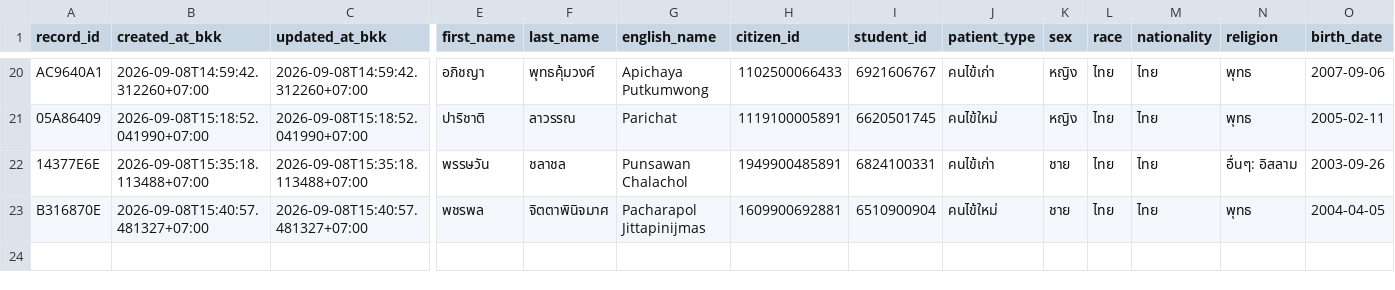
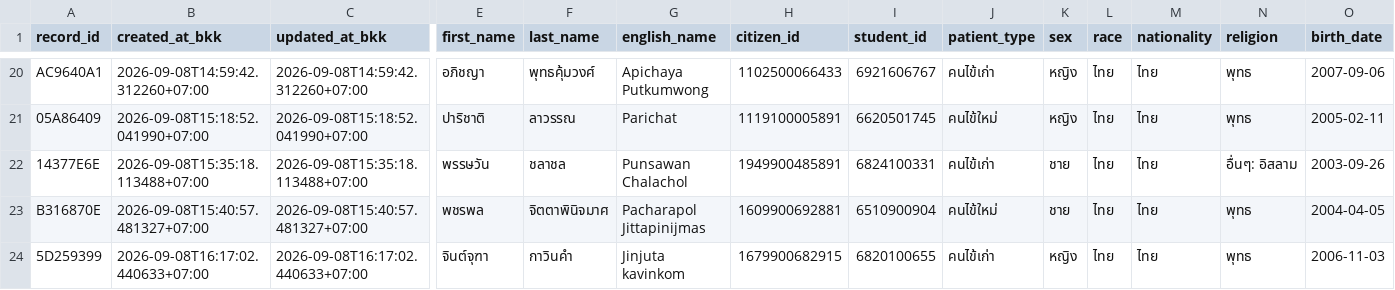
Before and after one commit to PythonianSt/OPD3, a CSV file: opd_records.csv, drawn as a sheet; only a part is shown, gaps mark what is left out; rows hold the shown columns only; the diff names each change by its address in the sheet, - before the commit and + after, or states it on an @@ line.

Commit message:
add OPD record 5D259399 2026-09-08T16:17:02.440633+07:00

```diff
--- a/opd_records.csv
+++ b/opd_records.csv
+row 24: 5D259399 | 2026-09-08T16:17:02.440633+07:00 | 2026-09-08T16:17:02.440633+07:00 | จินต์จุฑา | กาวินคำ | Jinjuta kavinkom | 1679900682915 | 6820100655 | คนไข้เก่า | หญิง | ไทย | ไทย | พุทธ | 2006-11-03
```
